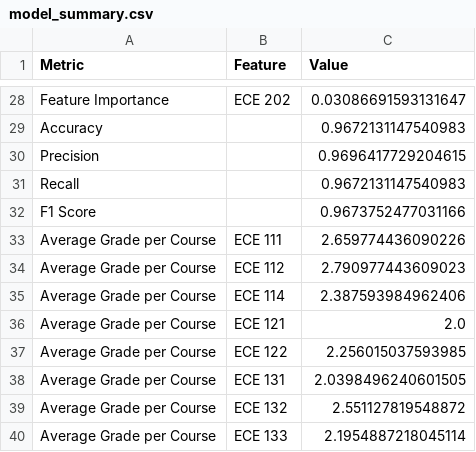
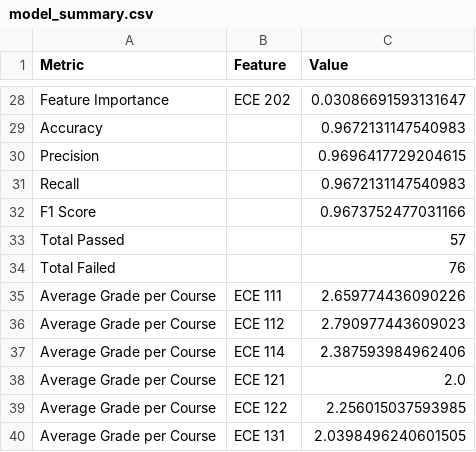
Before and after one commit to parruchoPLP/PredictingLicensureExamination, a CSV file: model_summary.csv, drawn as a sheet; only a part is shown, gaps mark what is left out; the shorter side is filled out with more unchanged rows.

```diff
--- a/model_summary.csv
+++ b/model_summary.csv
@@ -32,2 +32,4 @@ Recall,,0.9672131147540983
 F1 Score,,0.9673752477031166
+Total Passed,,57
+Total Failed,,76
 Average Grade per Course,ECE 111,2.659774436090226
```
Also changed, not shown: 3 other files.
